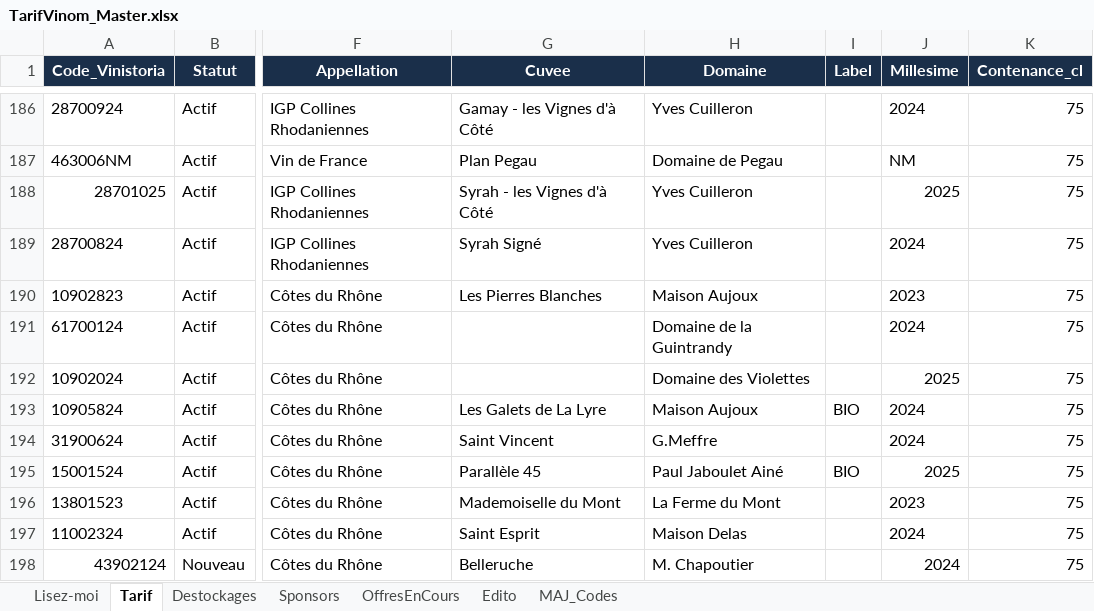
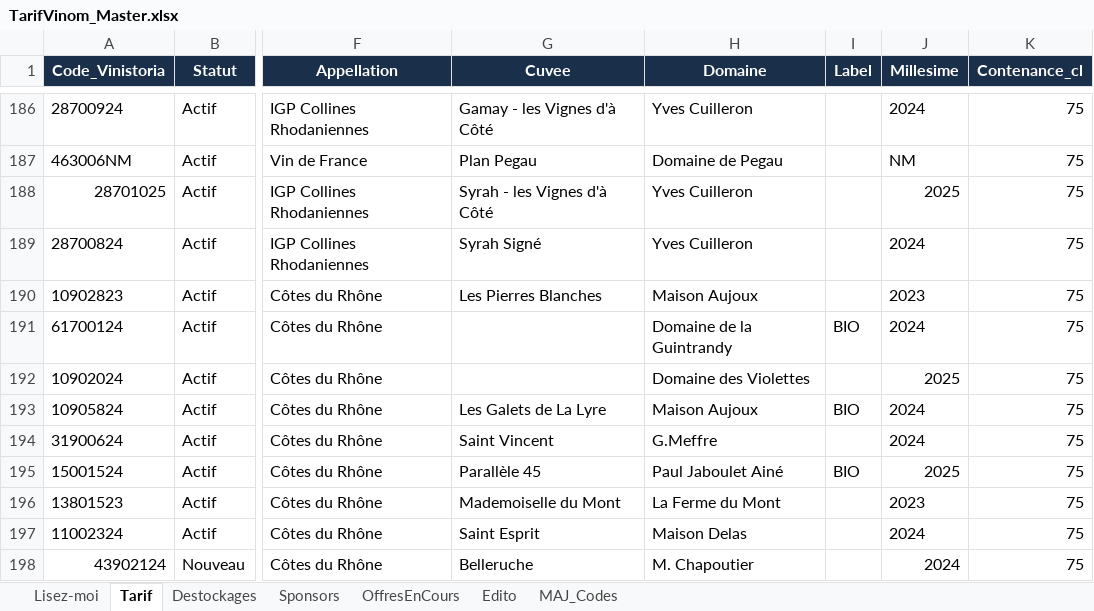
Before and after one commit to NoBullshitDrinks/vinom-tarif, an Excel workbook: data/TarifVinom_Master.xlsx, sheet Tarif, drawn as a sheet; only a part is shown, gaps mark what is left out; values as stored, in another font and other column widths than the file's, no borders; the diff names each change by its address in the sheet, - before the commit and + after, or states it on an @@ line.

Commit message:
MAJ tarif via Power Automate

```diff
--- a/data/TarifVinom_Master.xlsx (sheet Tarif)
+++ b/data/TarifVinom_Master.xlsx (sheet Tarif)
-I191 (Label): (empty)
+I191 (Label): BIO
```
